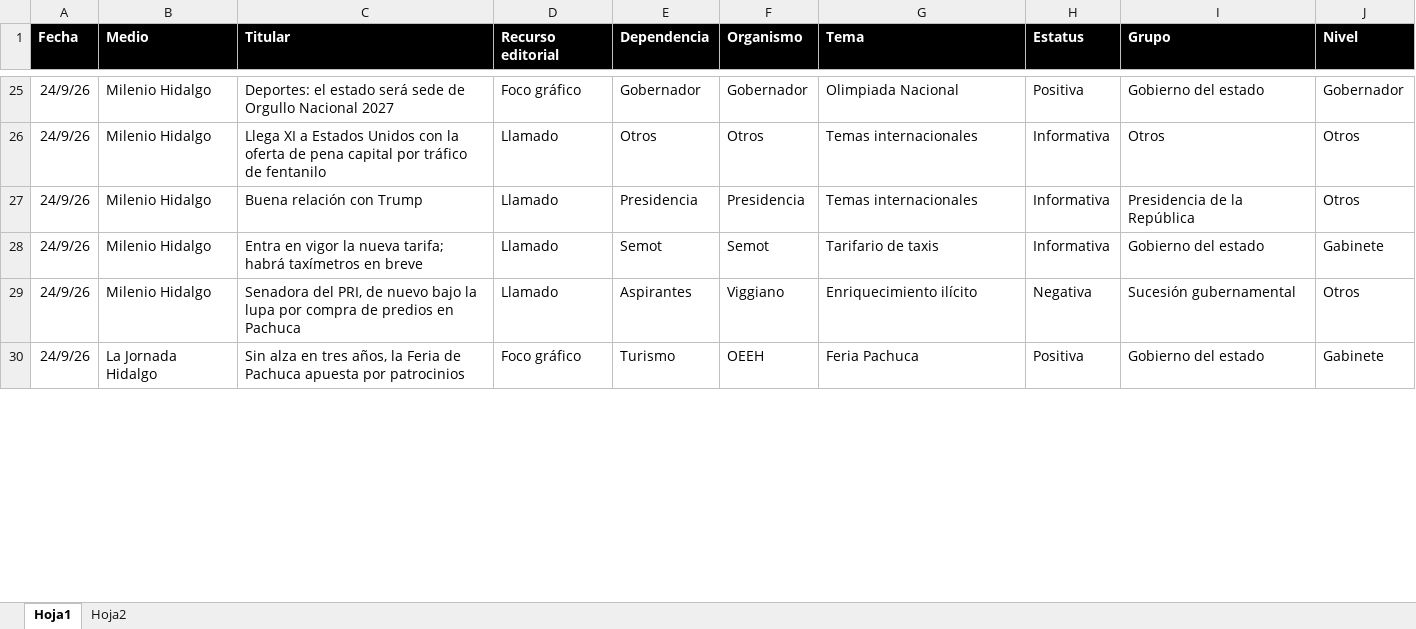
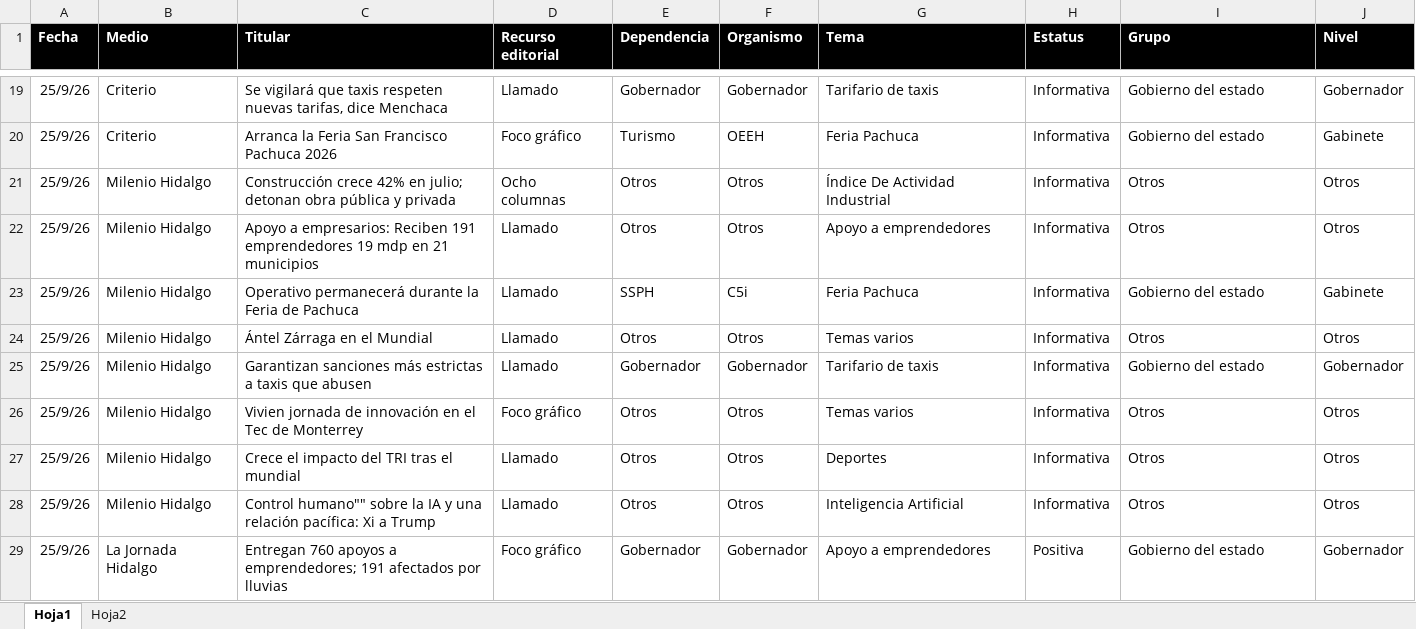
Before and after one commit to thelonious9/Reporteportadas, an Excel workbook: MuestraPortadas.xlsx, sheet Hoja1, drawn as a sheet; only a part is shown, gaps mark what is left out; values as stored, in another font and other column widths than the file's, no borders; table styles not drawn; removed rows and columns are numbered as before the commit, all else as after; the diff covers the shown part only; the diff names each change by its address in the sheet, - before the commit and + after, or states it on an @@ line.

```diff
--- a/MuestraPortadas.xlsx (sheet Hoja1)
+++ b/MuestraPortadas.xlsx (sheet Hoja1)
-A19 (Fecha): 24/9/26
+A19 (Fecha): 25/9/26
-B19 (Medio): Milenio Hidalgo
+B19 (Medio): Criterio
-C19 (Titular): Deportes: el estado será sede de Orgullo Nacional 2027
+C19 (Titular): Se vigilará que taxis respeten nuevas tarifas, dice Menchaca
-D19 (Recurso editorial): Foco gráfico
+D19 (Recurso editorial): Llamado
-G19 (Tema): Olimpiada Nacional
+G19 (Tema): Tarifario de taxis
-H19 (Estatus): Positiva
+H19 (Estatus): Informativa
+row 20: 25/9/26 | Criterio | Arranca la Feria San Francisco Pachuca 2026 | Foco gráfico | Turismo | OEEH | Feria Pachuca | Informativa | Gobierno del estado | Gabinete
+row 21: 25/9/26 | Milenio Hidalgo | Construcción crece 42% en julio; detonan obra pública y privada | Ocho columnas | Otros | Otros | Índice De Actividad Industrial | Informativa | Otros | Otros
-A22 (Fecha): 24/9/26
+A22 (Fecha): 25/9/26
-C22 (Titular): Llega XI a Estados Unidos con la oferta de pena capital por tráfico de fentanilo
+C22 (Titular): Apoyo a empresarios: Reciben 191 emprendedores 19 mdp en 21 municipios
-G22 (Tema): Temas internacionales
+G22 (Tema): Apoyo a emprendedores
+row 23: 25/9/26 | Milenio Hidalgo | Operativo permanecerá durante la Feria de Pachuca | Llamado | SSPH | C5i | Feria Pachuca | Informativa | Gobierno del estado | Gabinete
-A24:A25 (Fecha): 24/9/26
+A24:A25 (Fecha): 25/9/26
-C24 (Titular): Buena relación con Trump
+C24 (Titular): Ántel Zárraga en el Mundial
-E24 (Dependencia): Presidencia
+E24 (Dependencia): Otros
-F24 (Organismo): Presidencia
+F24 (Organismo): Otros
-G24 (Tema): Temas internacionales
+G24 (Tema): Temas varios
-I24 (Grupo): Presidencia de la República
+I24 (Grupo): Otros
-C25 (Titular): Entra en vigor la nueva tarifa; habrá taxímetros en breve
+C25 (Titular): Garantizan sanciones más estrictas a taxis que abusen
-E25 (Dependencia): Semot
+E25 (Dependencia): Gobernador
-F25 (Organismo): Semot
+F25 (Organismo): Gobernador
-J25 (Nivel): Gabinete
+J25 (Nivel): Gobernador
-row 29: 24/9/26 | Milenio Hidalgo | Senadora del PRI, de nuevo bajo la lupa por compra de predios en Pachuca | Llamado | Aspirantes | Viggiano | Enriquecimiento ilícito | Negativa | Sucesión gubernamental | Otros
+row 26: 25/9/26 | Milenio Hidalgo | Vivien jornada de innovación en el Tec de Monterrey | Foco gráfico | Otros | Otros | Temas varios | Informativa | Otros | Otros
+row 27: 25/9/26 | Milenio Hidalgo | Crece el impacto del TRI tras el mundial | Llamado | Otros | Otros | Deportes | Informativa | Otros | Otros
+row 28: 25/9/26 | Milenio Hidalgo | Control humano"" sobre la IA y una relación pacífica: Xi a Trump | Llamado | Otros | Otros | Inteligencia Artificial | Informativa | Otros | Otros
-A29 (Fecha): 24/9/26
+A29 (Fecha): 25/9/26
-C29 (Titular): Sin alza en tres años, la Feria de Pachuca apuesta por patrocinios
+C29 (Titular): Entregan 760 apoyos a emprendedores; 191 afectados por lluvias
-E29 (Dependencia): Turismo
+E29 (Dependencia): Gobernador
-F29 (Organismo): OEEH
+F29 (Organismo): Gobernador
-G29 (Tema): Feria Pachuca
+G29 (Tema): Apoyo a emprendedores
-J29 (Nivel): Gabinete
+J29 (Nivel): Gobernador
```
Also changed, not shown: 24 added rows, 25 removed rows and 118 edited cells elsewhere in this sheet, 1 other file.
